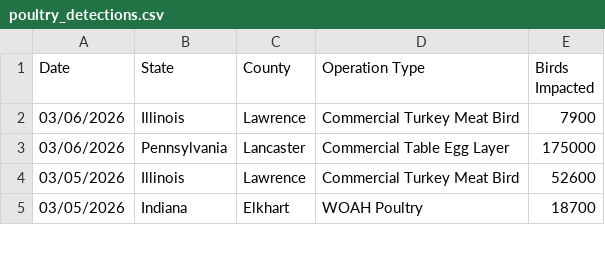
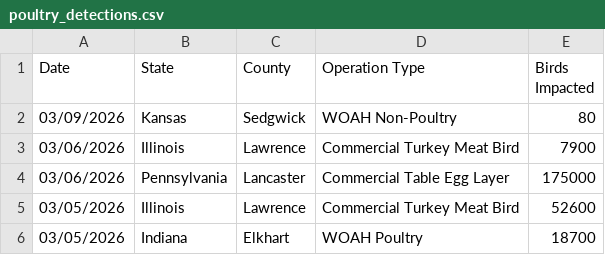
Before and after one commit to casey891/hpai-dashboard, a CSV file: data/poultry_detections.csv, drawn as a sheet; only a part is shown; the diff names each change by its address in the sheet, - before the commit and + after, or states it on an @@ line.

Commit message:
Update HPAI dashboard data — March 10, 2026

```diff
--- a/data/poultry_detections.csv
+++ b/data/poultry_detections.csv
+row 2: 03/09/2026 | Kansas | Sedgwick | WOAH Non-Poultry | 80
```
Also changed, not shown: 1 other file.
